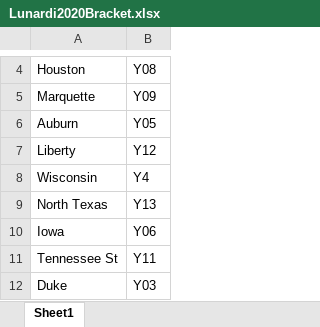
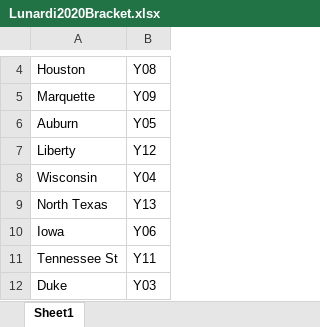
Before and after one commit to JoeRatterman-AMEND/NCAAMMCaseStudy, an Excel workbook: Lunardi2020Bracket.xlsx, sheet Sheet1, drawn as a sheet; only a part is shown, gaps mark what is left out; values as stored, in another font and other column widths than the file's, no borders; the diff names each change by its address in the sheet, - before the commit and + after, or states it on an @@ line.

Commit message:
Comment Typo Fix

```diff
--- a/Lunardi2020Bracket.xlsx (sheet Sheet1)
+++ b/Lunardi2020Bracket.xlsx (sheet Sheet1)
-B8: Y4
+B8: Y04
```
Also changed, not shown: 3 other files.
